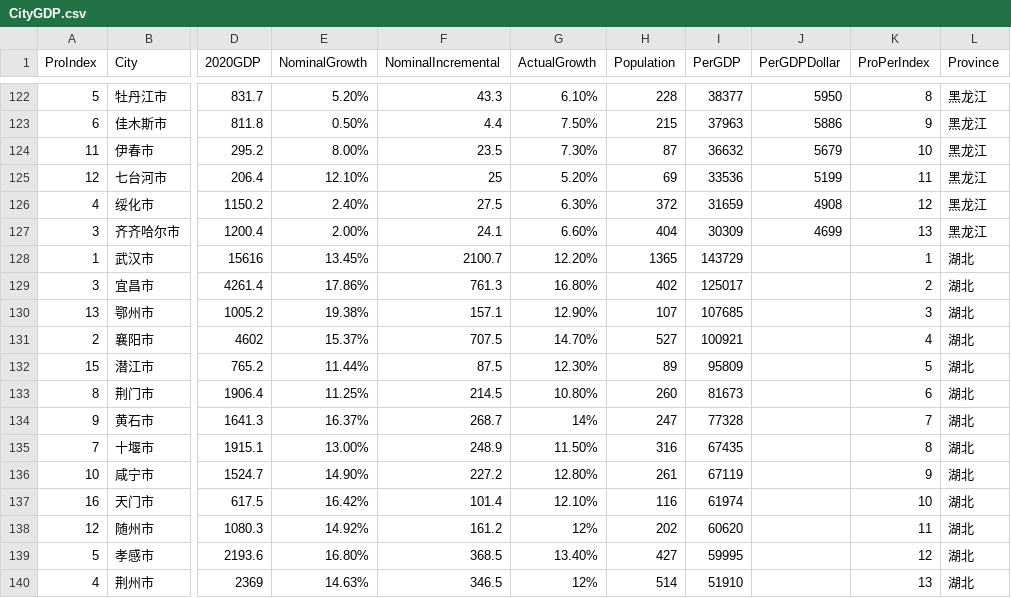
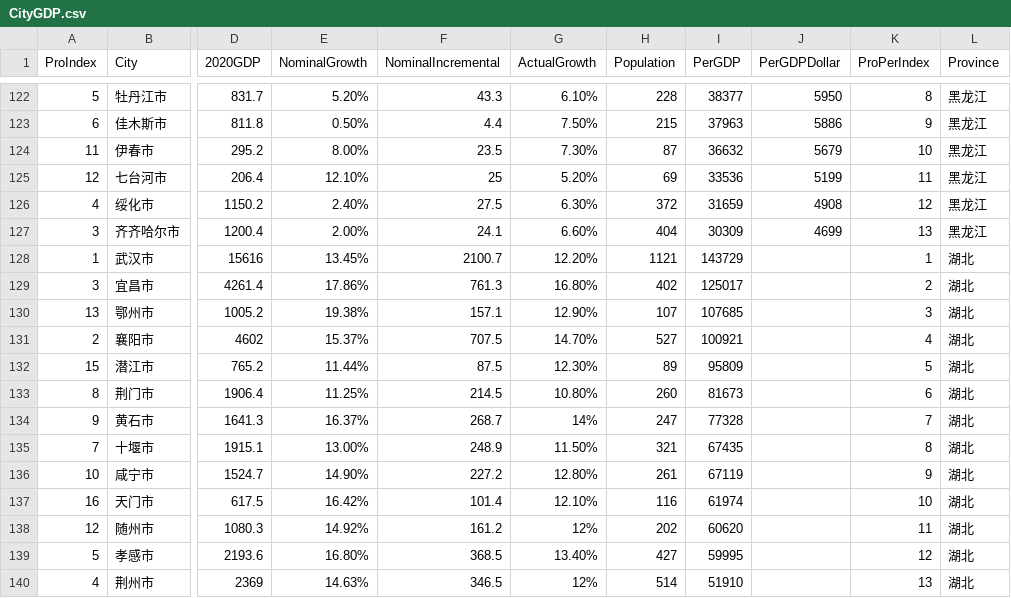
Before and after one commit to HLGhpz/Data-Handle-TS, a CSV file: src/rowData/CityGDP.csv, drawn as a sheet; only a part is shown, gaps mark what is left out; the diff names each change by its address in the sheet, - before the commit and + after, or states it on an @@ line.

```diff
--- a/src/rowData/CityGDP.csv
+++ b/src/rowData/CityGDP.csv
-H128 (Population): 1365
+H128 (Population): 1121
-H135 (Population): 316
+H135 (Population): 321
```
Also changed, not shown: 14 other files.
